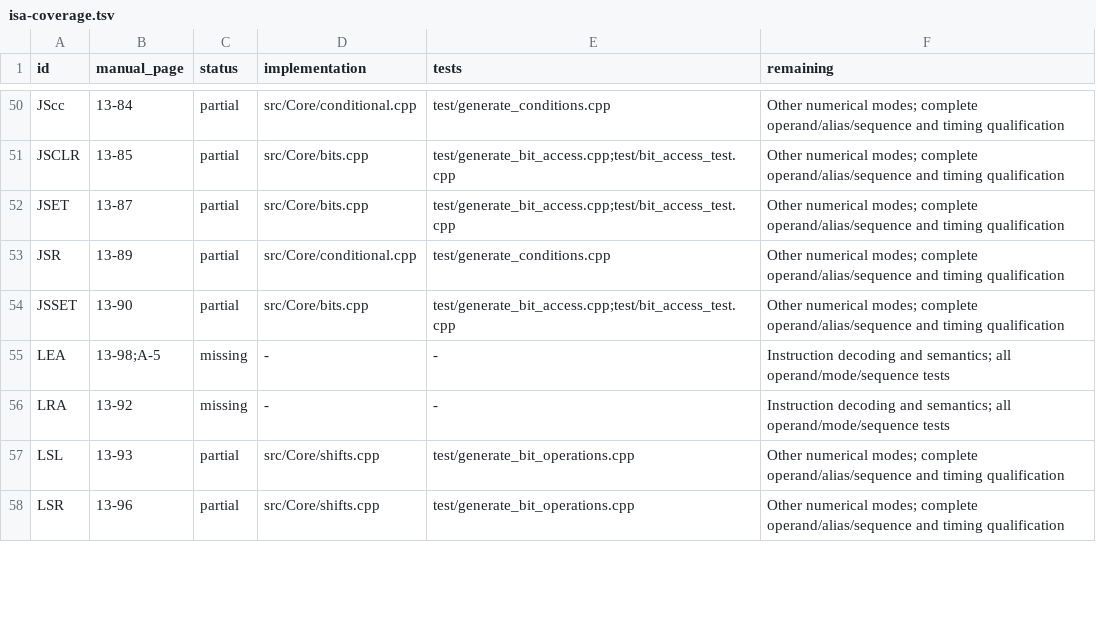
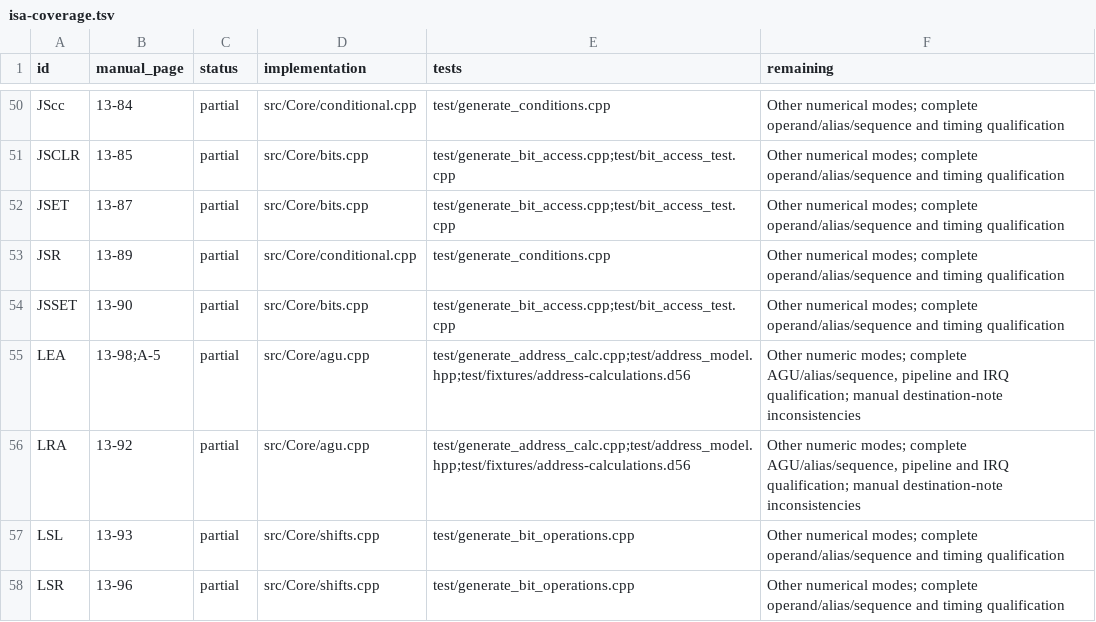
Before and after one commit to Weichwolf/dsp56300, a TSV file: doc/isa-coverage.tsv, drawn as a sheet; only a part is shown, gaps mark what is left out; the diff covers the shown part only.

Commit message:
Implement address calculations and divide normalization iterations

```diff
--- a/doc/isa-coverage.tsv
+++ b/doc/isa-coverage.tsv
@@ -54,4 +54,4 @@ JSR	13-89	partial	src/Core/conditional.cpp	test/generate_conditions.cpp	Other nu
 JSSET	13-90	partial	src/Core/bits.cpp	test/generate_bit_access.cpp;test/bit_access_test.cpp	Other numerical modes; complete operand/alias/sequence and timing qualification
-LEA	13-98;A-5	missing	-	-	Instruction decoding and semantics; all operand/mode/sequence tests
-LRA	13-92	missing	-	-	Instruction decoding and semantics; all operand/mode/sequence tests
+LEA	13-98;A-5	partial	src/Core/agu.cpp	test/generate_address_calc.cpp;test/address_model.hpp;test/fixtures/address-calculations.d56	Other numeric modes; complete AGU/alias/sequence, pipeline and IRQ qualification; manual destination-note inconsistencies
+LRA	13-92	partial	src/Core/agu.cpp	test/generate_address_calc.cpp;test/address_model.hpp;test/fixtures/address-calculations.d56	Other numeric modes; complete AGU/alias/sequence, pipeline and IRQ qualification; manual destination-note inconsistencies
 LSL	13-93	partial	src/Core/shifts.cpp	test/generate_bit_operations.cpp	Other numerical modes; complete operand/alias/sequence and timing qualification
```
Also changed, not shown: 18 edited cells elsewhere in this file, 16 other files.
